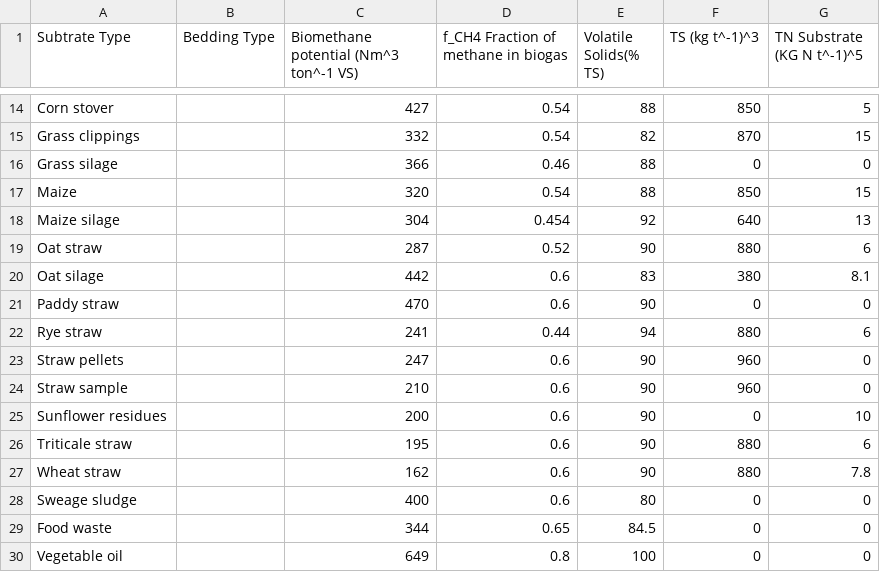
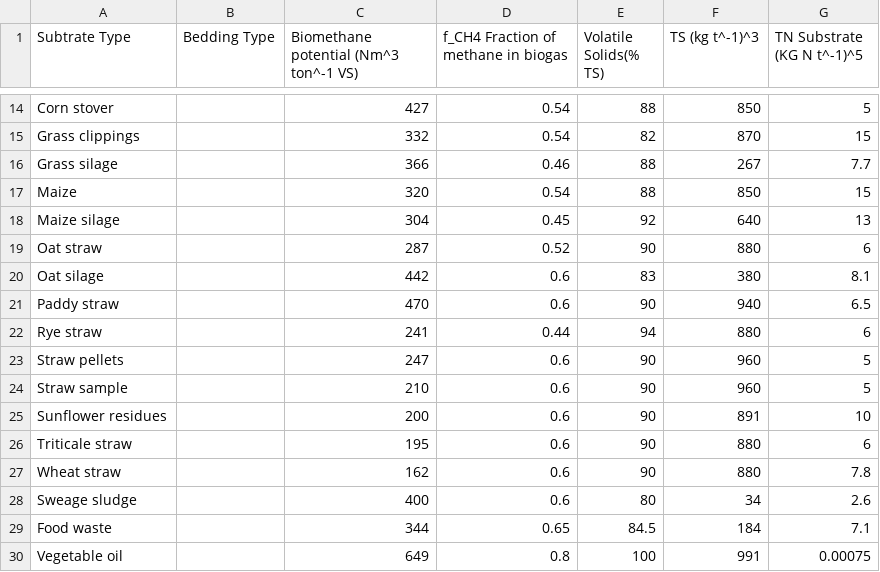
Before and after one commit to holos-aafc/Holos, a CSV file: H.Content/Resources/parameters_biogas_methane_production.csv, drawn as a sheet; only a part is shown, gaps mark what is left out.

```diff
--- a/H.Content/Resources/parameters_biogas_methane_production.csv
+++ b/H.Content/Resources/parameters_biogas_methane_production.csv
@@ -15,16 +15,16 @@ Corn stover,,427,0.54,88,850,5
 Grass clippings,,332,0.54,82,870,15
-Grass silage,,366,0.46,88,0,0
+Grass silage,,366,0.46,88,267,7.7
 Maize,,320,0.54,88,850,15
-Maize silage,,304,0.454,92,640,13
+Maize silage,,304,0.45,92,640,13
 Oat straw,,287,0.52,90,880,6
 Oat silage,,442,0.6,83,380,8.1
-Paddy straw,,470,0.6,90,0,0
+Paddy straw,,470,0.6,90,940,6.5
 Rye straw,,241,0.44,94,880,6
-Straw pellets,,247,0.6,90,960,0
-Straw sample,,210,0.6,90,960,0
-Sunflower residues,,200,0.6,90,0,10
+Straw pellets,,247,0.6,90,960,5
+Straw sample,,210,0.6,90,960,5
+Sunflower residues,,200,0.6,90,891,10
 Triticale straw,,195,0.6,90,880,6
 Wheat straw,,162,0.6,90,880,7.8
-Sweage sludge,,400,0.6,80,0,0
-Food waste,,344,0.65,84.5,0,0
-Vegetable oil,,649,0.8,100,0,0
+Sweage sludge,,400,0.6,80,34,2.6
+Food waste,,344,0.65,84.5,184,7.1
+Vegetable oil,,649,0.8,100,991,0.00075
```
Also changed, not shown: 36 other files.
